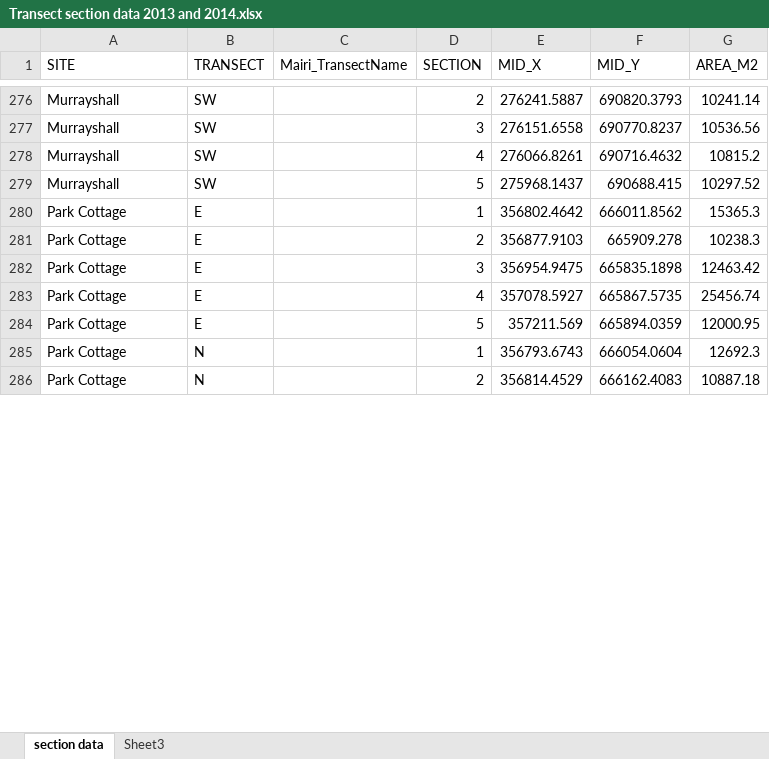
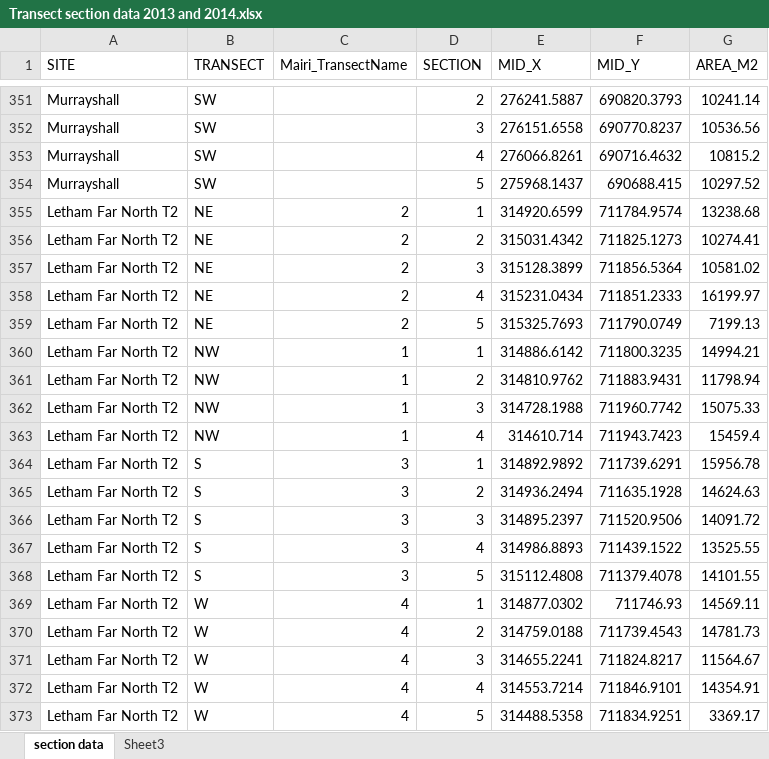
Before and after one commit to jejoenje/SWTBAT1314, an Excel workbook: data/Transect section data 2013 and 2014.xlsx, sheet section data, drawn as a sheet; only a part is shown, gaps mark what is left out; the shorter side is filled out with more unchanged rows; values as stored, in another font and other column widths than the file's, no borders; the diff covers the shown part only; the diff names each change by its address in the sheet, - before the commit and + after, or states it on an @@ line.

Commit message:
New combined data set with bat pass counts for all sites and visits in 2013 and 2014; started adapting analysis script to start matching habitat data etc.

```diff
--- a/data/Transect section data 2013 and 2014.xlsx (sheet section data)
+++ b/data/Transect section data 2013 and 2014.xlsx (sheet section data)
+row 355: Letham Far North T2 | NE | 2 | 1 | 314920.6599 | 711784.9574 | 13238.68
+row 356: Letham Far North T2 | NE | 2 | 2 | 315031.4342 | 711825.1273 | 10274.41
+row 357: Letham Far North T2 | NE | 2 | 3 | 315128.3899 | 711856.5364 | 10581.02
+row 358: Letham Far North T2 | NE | 2 | 4 | 315231.0434 | 711851.2333 | 16199.97
+row 359: Letham Far North T2 | NE | 2 | 5 | 315325.7693 | 711790.0749 | 7199.13
+row 360: Letham Far North T2 | NW | 1 | 1 | 314886.6142 | 711800.3235 | 14994.21
+row 361: Letham Far North T2 | NW | 1 | 2 | 314810.9762 | 711883.9431 | 11798.94
+row 362: Letham Far North T2 | NW | 1 | 3 | 314728.1988 | 711960.7742 | 15075.33
+row 363: Letham Far North T2 | NW | 1 | 4 | 314610.714 | 711943.7423 | 15459.4
+row 364: Letham Far North T2 | S | 3 | 1 | 314892.9892 | 711739.6291 | 15956.78
+row 365: Letham Far North T2 | S | 3 | 2 | 314936.2494 | 711635.1928 | 14624.63
+row 366: Letham Far North T2 | S | 3 | 3 | 314895.2397 | 711520.9506 | 14091.72
+row 367: Letham Far North T2 | S | 3 | 4 | 314986.8893 | 711439.1522 | 13525.55
+row 368: Letham Far North T2 | S | 3 | 5 | 315112.4808 | 711379.4078 | 14101.55
+row 369: Letham Far North T2 | W | 4 | 1 | 314877.0302 | 711746.93 | 14569.11
+row 370: Letham Far North T2 | W | 4 | 2 | 314759.0188 | 711739.4543 | 14781.73
+row 371: Letham Far North T2 | W | 4 | 3 | 314655.2241 | 711824.8217 | 11564.67
+row 372: Letham Far North T2 | W | 4 | 4 | 314553.7214 | 711846.9101 | 14354.91
+row 373: Letham Far North T2 | W | 4 | 5 | 314488.5358 | 711834.9251 | 3369.17
```
Also changed, not shown: 184 added rows elsewhere in this sheet, data/Bat data per section processed CHECKED.xlsx, data/Site habitat AREA - OS MasterMap Topo.xlsx, 4 other files.
